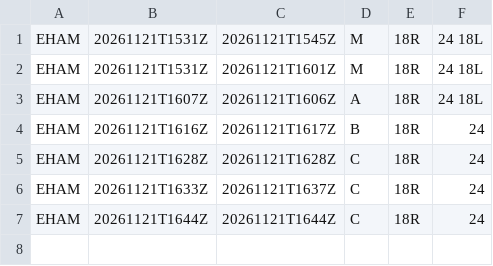
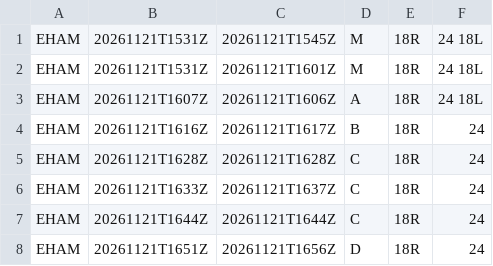
Before and after one commit to honghebincsg/pegasus-fid-gist, a CSV file: atis-history/EHAM/2026-11.csv, drawn as a sheet.

```diff
--- a/atis-history/EHAM/2026-11.csv
+++ b/atis-history/EHAM/2026-11.csv
@@ -7 +7,2 @@ EHAM,20261121T1633Z,20261121T1637Z,C,18R,24
 EHAM,20261121T1644Z,20261121T1644Z,C,18R,24
+EHAM,20261121T1651Z,20261121T1656Z,D,18R,24
```
Also changed, not shown: atis-history/KMIA/2026-11.csv, 5 other files.
